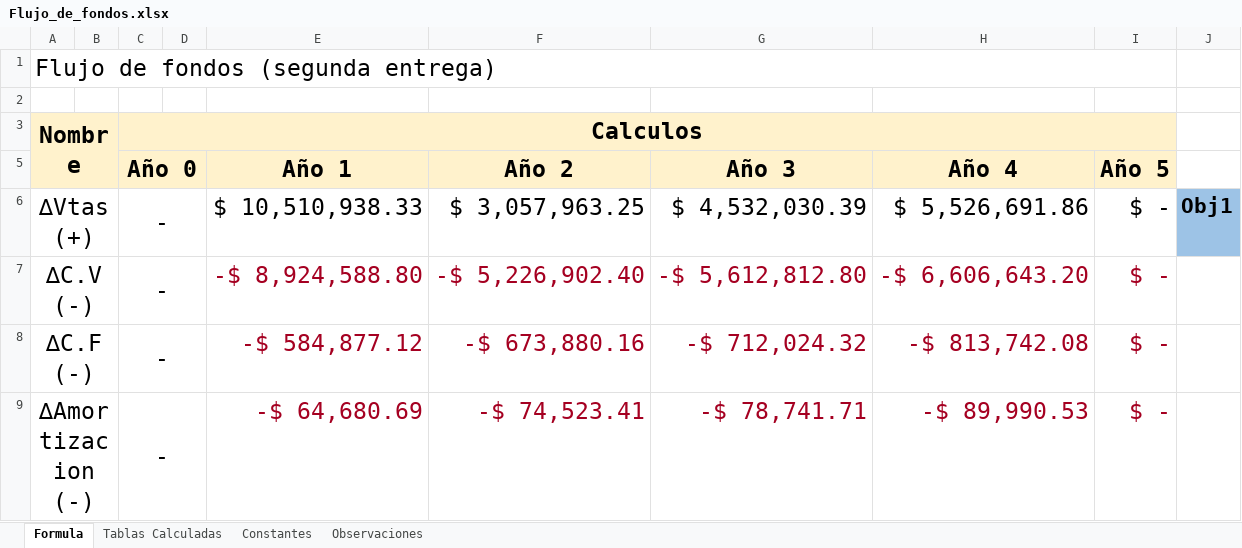
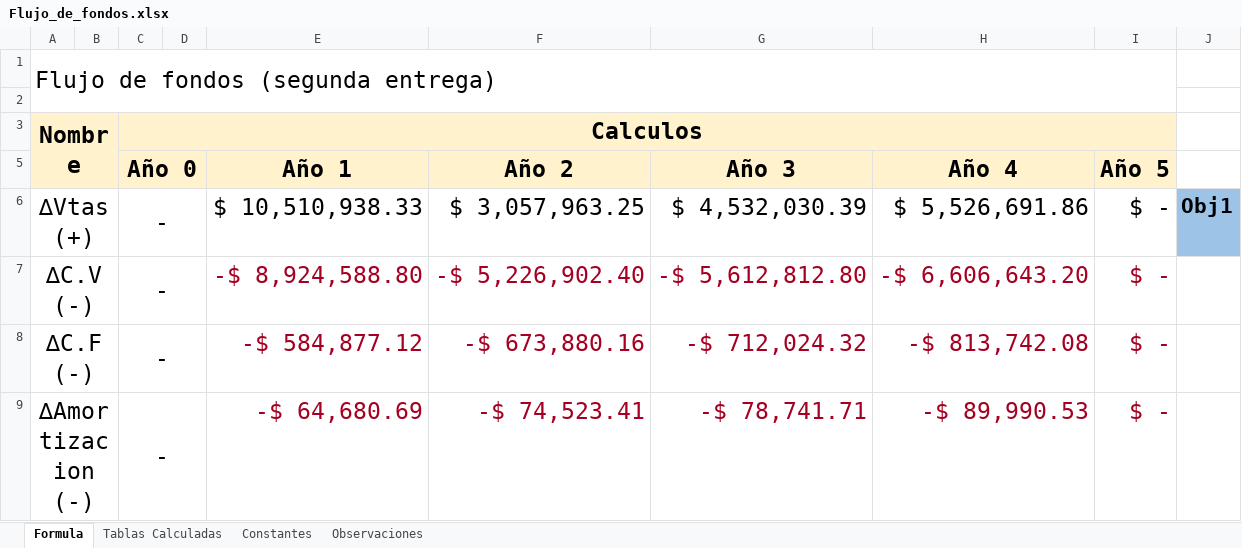
Before and after one commit to DanielPS555/Proyecto-App-.Net-Logistica----Proyecto-final-ESI, an Excel workbook: Actividades/Femp03011/Flujo_de_fondos.xlsx, sheet Formula, drawn as a sheet; only a part is shown; values as stored, in another font and other column widths than the file's, no borders; charts and pictures and conditional formats not drawn; the diff names each change by its address in the sheet, - before the commit and + after, or states it on an @@ line.

```diff
--- a/Actividades/Femp03011/Flujo_de_fondos.xlsx (sheet Formula)
+++ b/Actividades/Femp03011/Flujo_de_fondos.xlsx (sheet Formula)
-A1:I1 merged
+A1:I2 merged
```
Also changed, not shown: charts or pictures, 2 other files.
